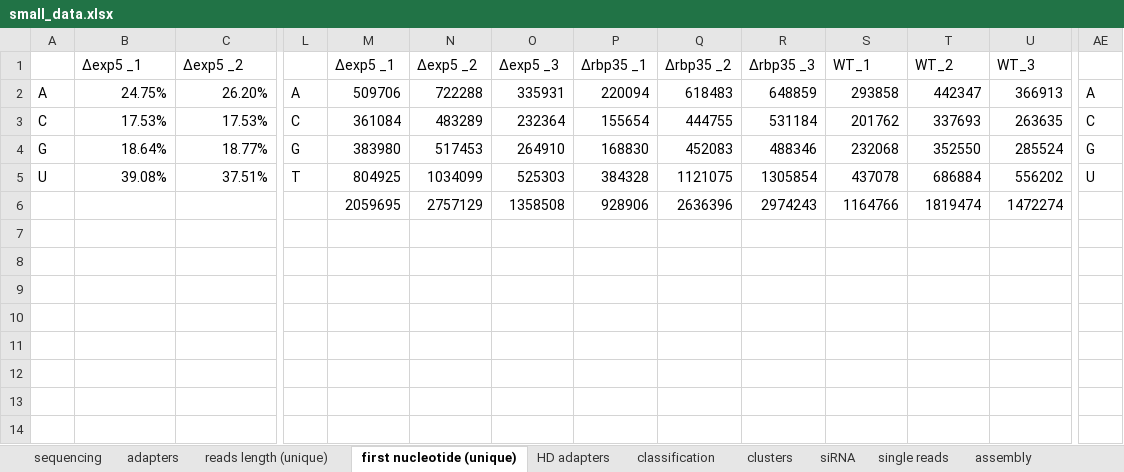
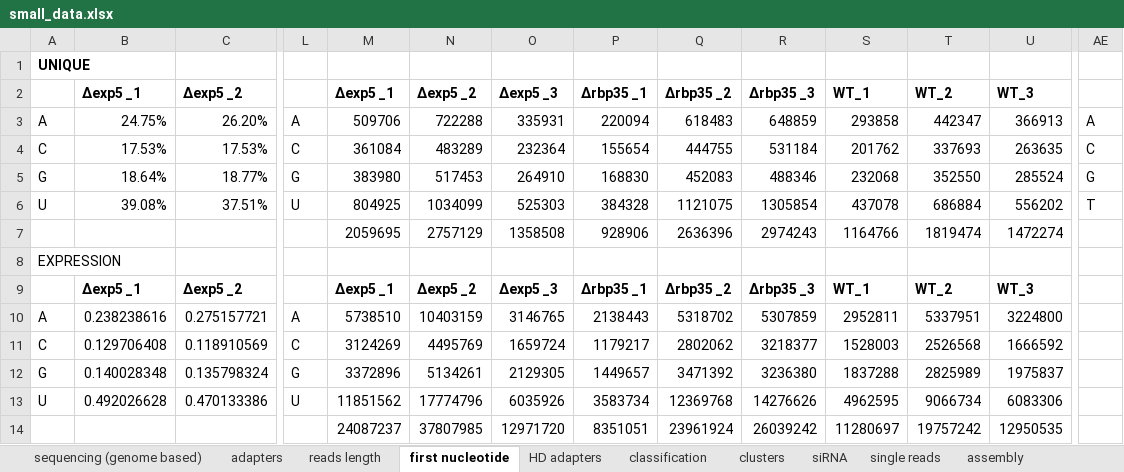
Before and after one commit to wilkinsonlab/m-oryzae-polya, an Excel workbook: doc/small/small_data.xlsx, sheet first nucleotide, drawn as a sheet; only a part is shown, gaps mark what is left out; values as stored, in another font and other column widths than the file's, no borders; charts and pictures not drawn; addresses are those after the commit; rows hold the shown columns only; the diff covers the shown part only; the diff names each change by its address in the sheet, - before the commit and + after, or states it on an @@ line.

```diff
--- a/doc/small/small_data.xlsx (sheet first nucleotide)
+++ b/doc/small/small_data.xlsx (sheet first nucleotide)
-sheet tab: sequencing
+sheet tab: sequencing (genome based)
-sheet tab: reads length (unique)
+sheet tab: reads length
-sheet tab: first nucleotide (unique)
+sheet tab: first nucleotide
+row 1: UNIQUE
-B2:C2 bold: off
+B2:C2 bold: on
-M2:U2 bold: off
+M2:U2 bold: on
-L6: T
+L6: U
-AE6: U
+AE6: T
+row 8: EXPRESSION
+row 9:  | ∆exp5 _1 | ∆exp5 _2 |  | ∆exp5 _1 | ∆exp5 _2 | ∆exp5 _3 | ∆rbp35 _1 | ∆rbp35 _2 | ∆rbp35 _3 | WT_1 | WT_2 | WT_3
+row 10: A | 0.238238616 | 0.275157721 | A | 5738510 | 10403159 | 3146765 | 2138443 | 5318702 | 5307859 | 2952811 | 5337951 | 3224800
+row 11: C | 0.129706408 | 0.118910569 | C | 3124269 | 4495769 | 1659724 | 1179217 | 2802062 | 3218377 | 1528003 | 2526568 | 1666592
+row 12: G | 0.140028348 | 0.135798324 | G | 3372896 | 5134261 | 2129305 | 1449657 | 3471392 | 3236380 | 1837288 | 2825989 | 1975837
+row 13: U | 0.492026628 | 0.470133386 | U | 11851562 | 17774796 | 6035926 | 3583734 | 12369768 | 14276626 | 4962595 | 9066734 | 6083306
+row 14:  |  |  |  | 24087237 | 37807985 | 12971720 | 8351051 | 23961924 | 26039242 | 11280697 | 19757242 | 12950535
```
Also changed, not shown: cell formats elsewhere in this sheet, sheet HD adapters, sheet reads length, sheet sequencing (genome based), formulas that keep their value, charts or pictures, 1 other file.
